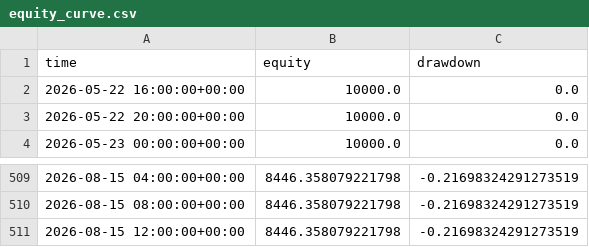
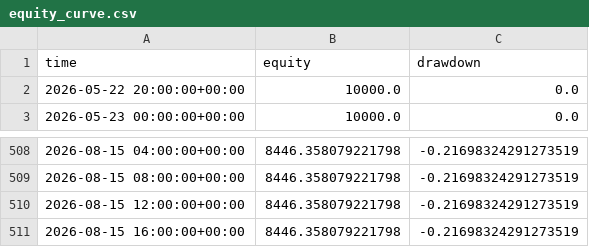
Before and after one commit to baeks0414/quant-4h-dual, a CSV file: results/paper_live_rt/equity_curve.csv, drawn as a sheet; only a part is shown, gaps mark what is left out; removed rows and columns are numbered as before the commit, all else as after; the diff names each change by its address in the sheet, - before the commit and + after, or states it on an @@ line.

```diff
--- a/results/paper_live_rt/equity_curve.csv
+++ b/results/paper_live_rt/equity_curve.csv
-row 2: 2026-05-22 16:00:00+00:00 | 10000.0 | 0.0
+row 511: 2026-08-15 16:00:00+00:00 | 8446.358079221798 | -0.21698324291273519
```
Also changed, not shown: results/paper_live_rt/run_log.csv, 1 other file.
